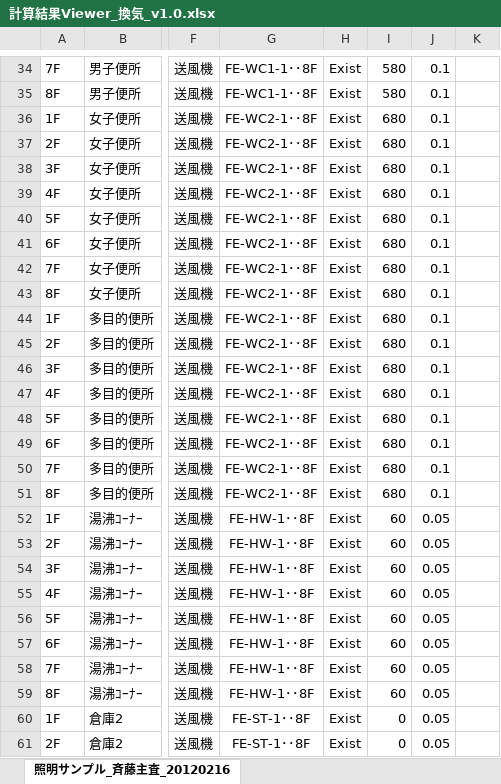
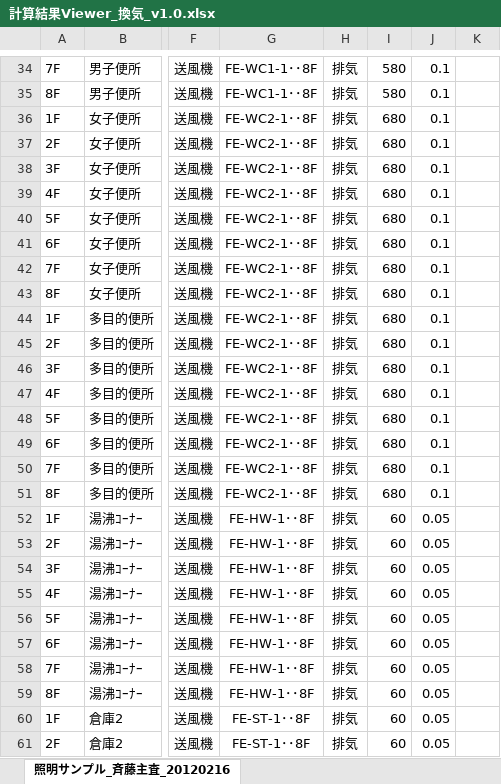
Before and after one commit to WEBPRO-NR/BESJP_Webpro_RouteB, an Excel workbook: ★結果ビューア/計算結果Viewer_換気_v1.0.xlsx, sheet 照明サンプル_斉藤主査_20120216, drawn as a sheet; only a part is shown, gaps mark what is left out; values as stored, in another font and other column widths than the file's, no borders; conditional formats not drawn; the diff covers the shown part only; the diff names each change by its address in the sheet, - before the commit and + after, or states it on an @@ line.

```diff
--- a/★結果ビューア/計算結果Viewer_換気_v1.0.xlsx (sheet 照明サンプル_斉藤主査_20120216)
+++ b/★結果ビューア/計算結果Viewer_換気_v1.0.xlsx (sheet 照明サンプル_斉藤主査_20120216)
-H34:H61: Exist
+H34:H61: 排気
-I60:I61: 0
+I60:I61: 60
```
Also changed, not shown: 62 edited cells elsewhere in this sheet, ★結果ビューア/計算結果Viewer_照明_v1.0.xlsx, 12 other files.
